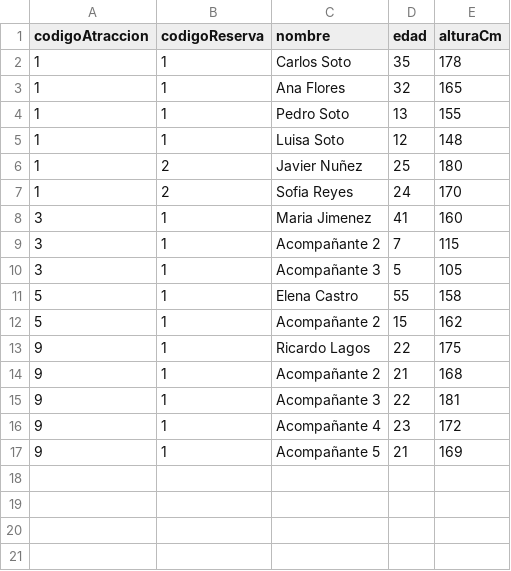
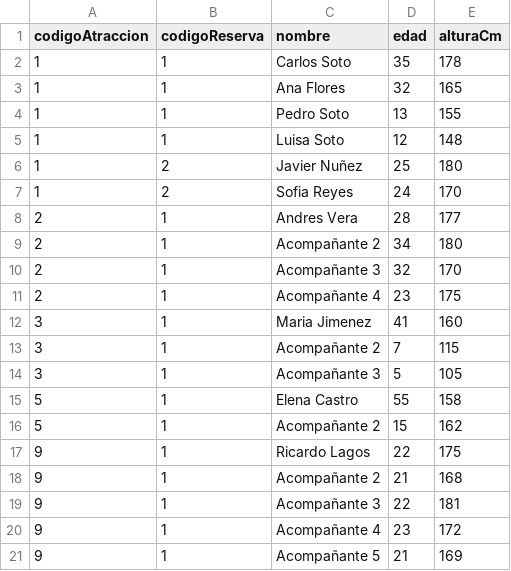
Before and after one commit to Brandon-Caceres/AdministracionParqueTematico, a CSV file: datos_parque/personas.csv, drawn as a sheet.

```diff
--- a/datos_parque/personas.csv
+++ b/datos_parque/personas.csv
@@ -7,2 +7,6 @@ codigoAtraccion,codigoReserva,nombre,edad,alturaCm
 1,2,Sofia Reyes,24,170
+2,1,Andres Vera,28,177
+2,1,Acompañante 2,34,180
+2,1,Acompañante 3,32,170
+2,1,Acompañante 4,23,175
 3,1,Maria Jimenez,41,160
```
Also changed, not shown: 5 other files.
